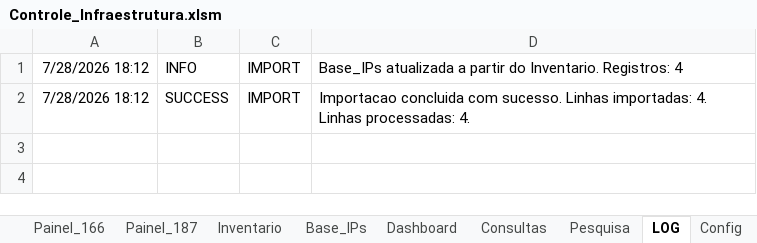
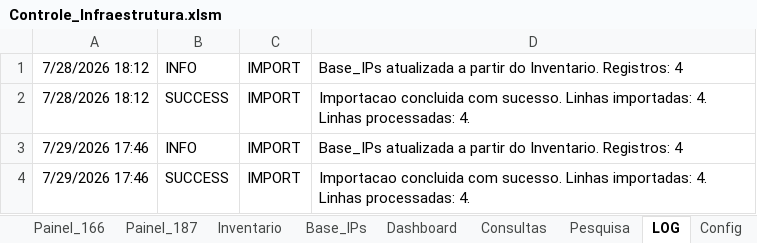
Before and after one commit to ECPK/controle_ip, an Excel workbook: Controle_Infraestrutura.xlsm, sheet LOG, drawn as a sheet; values as stored, in another font and other column widths than the file's, no borders; the diff names each change by its address in the sheet, - before the commit and + after, or states it on an @@ line.

```diff
--- a/Controle_Infraestrutura.xlsm (sheet LOG)
+++ b/Controle_Infraestrutura.xlsm (sheet LOG)
+row 3: 7/29/2026 17:46 | INFO | IMPORT | Base_IPs atualizada a partir do Inventario. Registros: 4
+row 4: 7/29/2026 17:46 | SUCCESS | IMPORT | Importacao concluida com sucesso. Linhas importadas: 4. Linhas processadas: 4.
```
Also changed, not shown: sheet Painel_87, sheet Painel_166, sheet Painel_187, sheet Painel_66, sheet Base_IPs, sheet Dashboard, charts or pictures.
